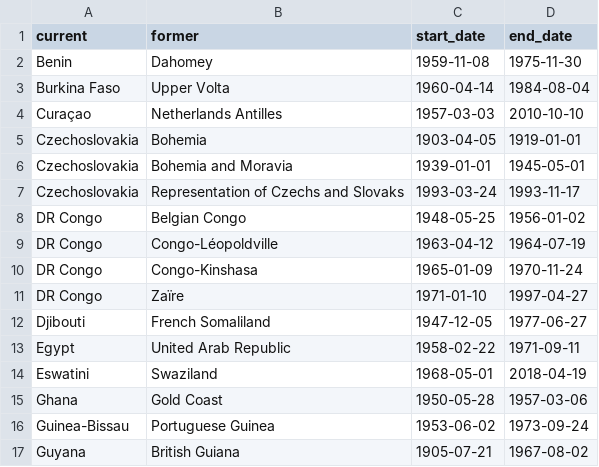
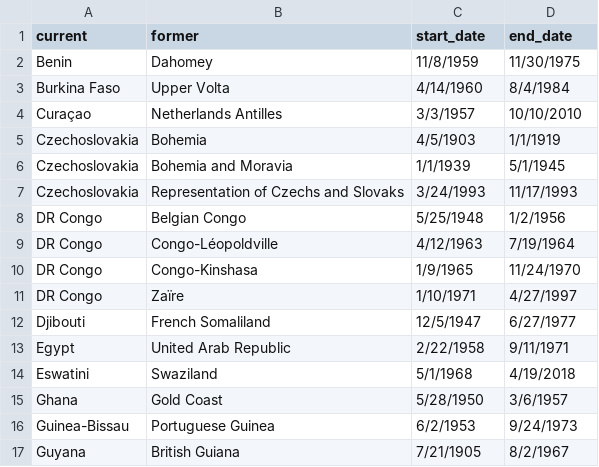
Before and after one commit to eshan14git/football-qa-nlp, a CSV file: data/former_names.csv, drawn as a sheet; only a part is shown; the diff covers the shown part only.

```diff
--- a/data/former_names.csv
+++ b/data/former_names.csv
@@ -1,17 +1,17 @@
 current,former,start_date,end_date
-Benin,Dahomey,1959-11-08,1975-11-30
-Burkina Faso,Upper Volta,1960-04-14,1984-08-04
-Curaçao,Netherlands Antilles,1957-03-03,2010-10-10
-Czechoslovakia,Bohemia,1903-04-05,1919-01-01
-Czechoslovakia,Bohemia and Moravia,1939-01-01,1945-05-01
-Czechoslovakia,Representation of Czechs and Slovaks,1993-03-24,1993-11-17
-DR Congo,Belgian Congo,1948-05-25,1956-01-02
-DR Congo,Congo-Léopoldville,1963-04-12,1964-07-19
-DR Congo,Congo-Kinshasa,1965-01-09,1970-11-24
-DR Congo,Zaïre,1971-01-10,1997-04-27
-Djibouti,French Somaliland,1947-12-05,1977-06-27
-Egypt,United Arab Republic,1958-02-22,1971-09-11
-Eswatini,Swaziland,1968-05-01,2018-04-19
-Ghana,Gold Coast,1950-05-28,1957-03-06
-Guinea-Bissau,Portuguese Guinea,1953-06-02,1973-09-24
-Guyana,British Guiana,1905-07-21,1967-08-02
+Benin,Dahomey,11/8/1959,11/30/1975
+Burkina Faso,Upper Volta,4/14/1960,8/4/1984
+Curaçao,Netherlands Antilles,3/3/1957,10/10/2010
+Czechoslovakia,Bohemia,4/5/1903,1/1/1919
+Czechoslovakia,Bohemia and Moravia,1/1/1939,5/1/1945
+Czechoslovakia,Representation of Czechs and Slovaks,3/24/1993,11/17/1993
+DR Congo,Belgian Congo,5/25/1948,1/2/1956
+DR Congo,Congo-Léopoldville,4/12/1963,7/19/1964
+DR Congo,Congo-Kinshasa,1/9/1965,11/24/1970
+DR Congo,Zaïre,1/10/1971,4/27/1997
+Djibouti,French Somaliland,12/5/1947,6/27/1977
+Egypt,United Arab Republic,2/22/1958,9/11/1971
+Eswatini,Swaziland,5/1/1968,4/19/2018
+Ghana,Gold Coast,5/28/1950,3/6/1957
+Guinea-Bissau,Portuguese Guinea,6/2/1953,9/24/1973
+Guyana,British Guiana,7/21/1905,8/2/1967
```
Also changed, not shown: 39 edited cells elsewhere in this file, data/shootouts.csv, 2 other files.
